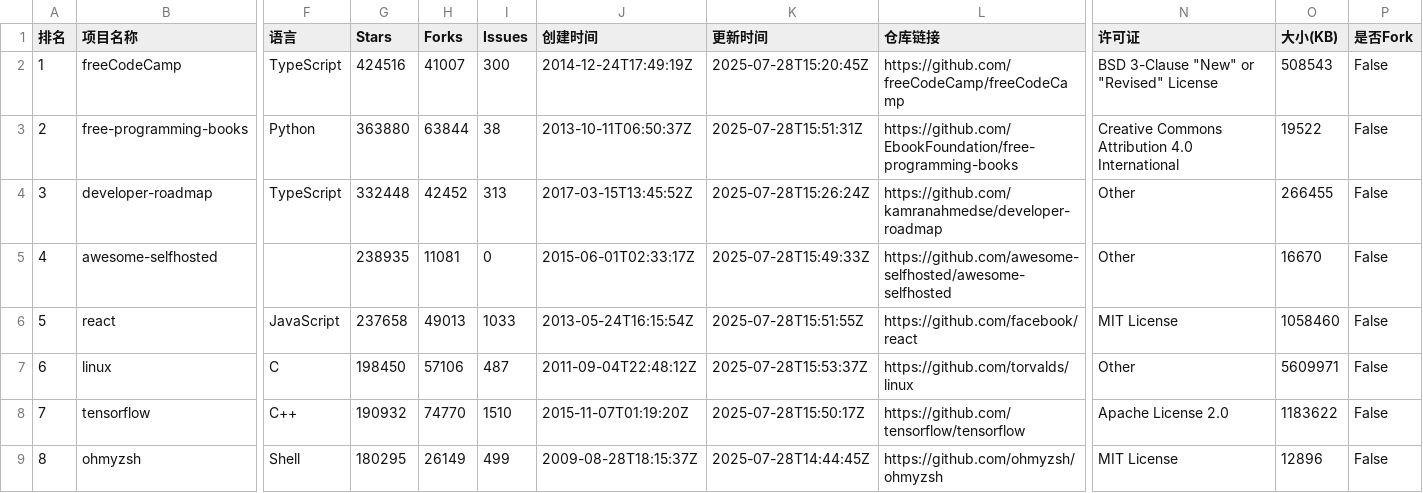
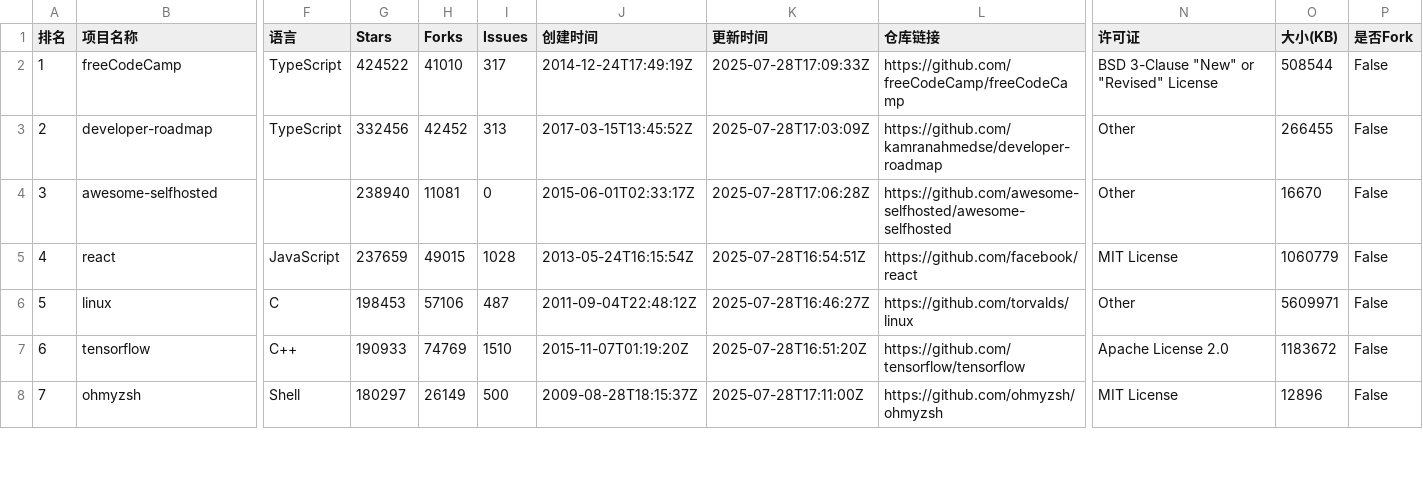
Before and after one commit to aimkick/githubrank, a CSV file: data/📈 本周成长最快_排名.csv, drawn as a sheet; only a part is shown, gaps mark what is left out; removed rows and columns are numbered as before the commit, all else as after; rows hold the shown columns only; the diff covers the shown part only; the diff names each change by its address in the sheet, - before the commit and + after, or states it on an @@ line.

Commit message:
修复项目信息显示和排序问题
- 修复HTML生成中的变量引用错误
- 调整显示顺序：本周成长最快  当周热门新项目
- 修改更新频率为每周一次
- 添加DEEPSEEK_API_KEY环境变量支持
- 完整显示所有语言分类的项目信息

```diff
--- a/data/📈 本周成长最快_排名.csv
+++ b/data/📈 本周成长最快_排名.csv
-G2 (Stars): 424516
+G2 (Stars): 424522
-H2 (Forks): 41007
+H2 (Forks): 41010
-I2 (Issues): 300
+I2 (Issues): 317
-K2 (更新时间): 2025-07-28T15:20:45Z
+K2 (更新时间): 2025-07-28T17:09:33Z
-O2 (大小(KB)): 508543
+O2 (大小(KB)): 508544
-row 3: 2 | free-programming-books | Python | 363880 | 63844 | 38 | 2013-10-11T06:50:37Z | 2025-07-28T15:51:31Z | https://github.com/EbookFoundation/free-programming-books | Creative Commons Attribution 4.0 International | 19522 | False
-A3 (排名): 3
+A3 (排名): 2
-G3 (Stars): 332448
+G3 (Stars): 332456
-K3 (更新时间): 2025-07-28T15:26:24Z
+K3 (更新时间): 2025-07-28T17:03:09Z
-A4 (排名): 4
+A4 (排名): 3
-G4 (Stars): 238935
+G4 (Stars): 238940
-K4 (更新时间): 2025-07-28T15:49:33Z
+K4 (更新时间): 2025-07-28T17:06:28Z
-A5 (排名): 5
+A5 (排名): 4
-G5 (Stars): 237658
+G5 (Stars): 237659
-H5 (Forks): 49013
+H5 (Forks): 49015
-I5 (Issues): 1033
+I5 (Issues): 1028
-K5 (更新时间): 2025-07-28T15:51:55Z
+K5 (更新时间): 2025-07-28T16:54:51Z
-O5 (大小(KB)): 1058460
+O5 (大小(KB)): 1060779
-A6 (排名): 6
+A6 (排名): 5
-G6 (Stars): 198450
+G6 (Stars): 198453
-K6 (更新时间): 2025-07-28T15:53:37Z
+K6 (更新时间): 2025-07-28T16:46:27Z
-A7 (排名): 7
+A7 (排名): 6
-G7 (Stars): 190932
+G7 (Stars): 190933
-H7 (Forks): 74770
+H7 (Forks): 74769
-K7 (更新时间): 2025-07-28T15:50:17Z
+K7 (更新时间): 2025-07-28T16:51:20Z
-O7 (大小(KB)): 1183622
+O7 (大小(KB)): 1183672
-A8 (排名): 8
+A8 (排名): 7
-G8 (Stars): 180295
+G8 (Stars): 180297
-I8 (Issues): 499
+I8 (Issues): 500
-K8 (更新时间): 2025-07-28T14:44:45Z
+K8 (更新时间): 2025-07-28T17:11:00Z
```
Also changed, not shown: 2 added rows, 1 removed row and 46 edited cells elsewhere in this file, data/TeX_排名.csv, data/总体-Forks_排名.csv, 8 other files.
